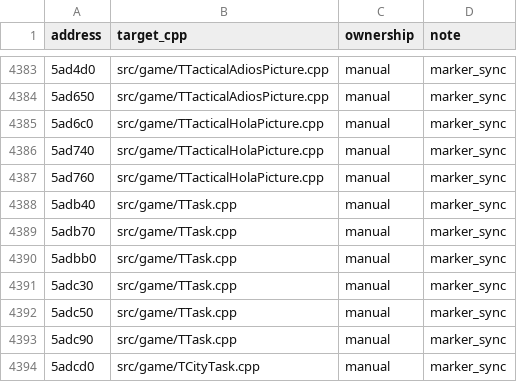
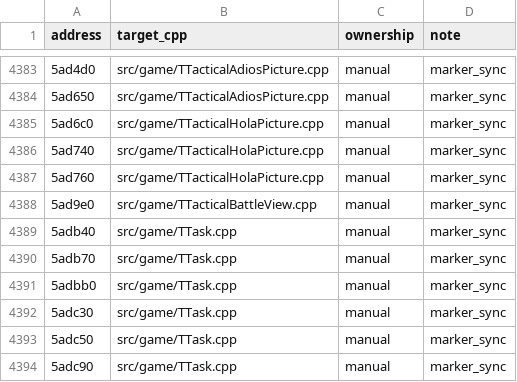
Before and after one commit to agluszak/imperialism-decomp, a CSV file: config/function_ownership.csv, drawn as a sheet; only a part is shown, gaps mark what is left out; the shorter side is filled out with more unchanged rows; the diff names each change by its address in the sheet, - before the commit and + after, or states it on an @@ line.

```diff
--- a/config/function_ownership.csv
+++ b/config/function_ownership.csv
+row 4388: 5ad9e0 | src/game/TTacticalBattleView.cpp | manual | marker_sync
```
Also changed, not shown: config/symbols.csv, 12 other files.
